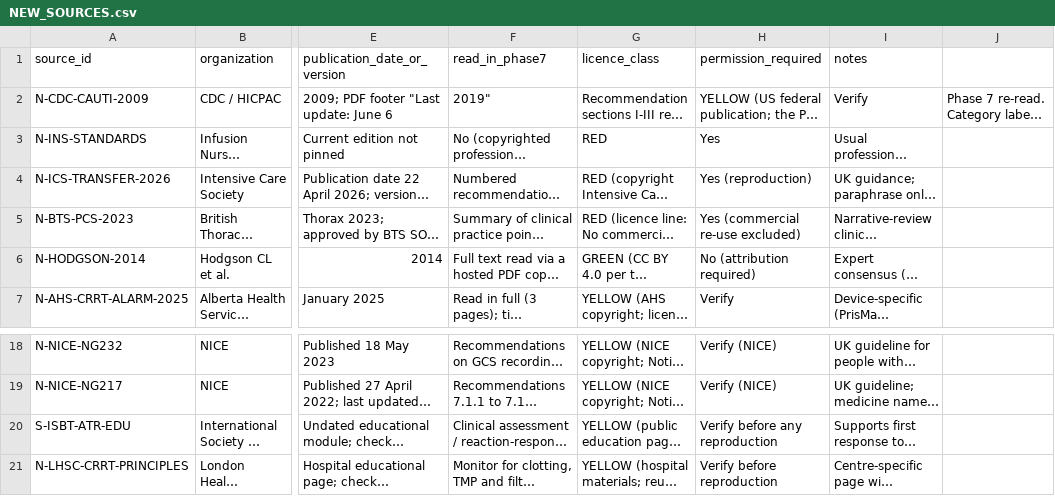
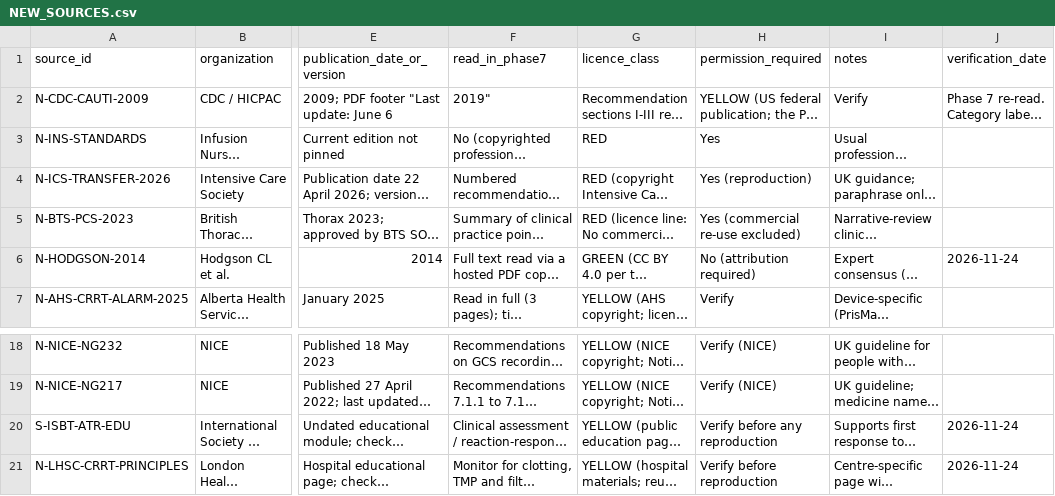
Before and after one commit to Awzy9/icu-nursing, a CSV file: content/drafts/skills/NEW_SOURCES.csv, drawn as a sheet; only a part is shown, gaps mark what is left out; long unchanged cells end in …; the diff names each change by its address in the sheet, - before the commit and + after, or states it on an @@ line.

Commit message:
Record verified nursing references and fix supplementary source date indexing

```diff
--- a/content/drafts/skills/NEW_SOURCES.csv
+++ b/content/drafts/skills/NEW_SOURCES.csv
-J1: (empty)
+J1: verification_date
-J6 (verification_date): (empty)
+J6 (verification_date): 2026-11-24
-J20:J21 (verification_date): (empty)
+J20:J21 (verification_date): 2026-11-24
```
Also changed, not shown: 4 other files.
